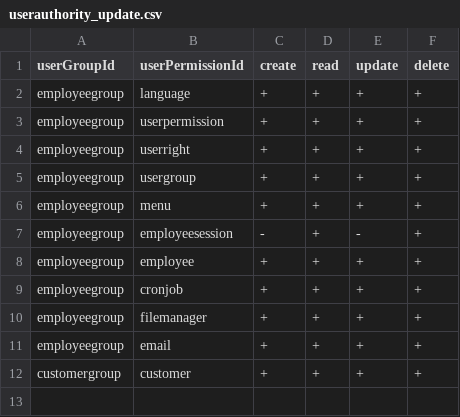
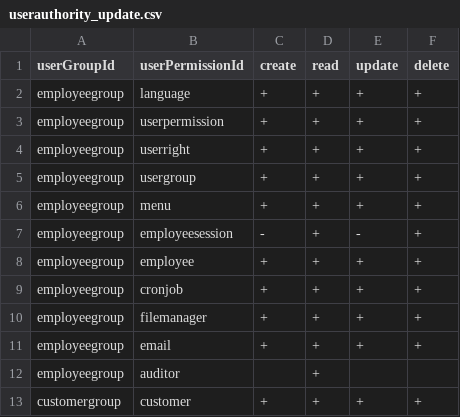
Before and after one commit to williamtanws/beanframework, a CSV file: bin/backend/console/src/main/resources/import/userauthority/userauthority_update.csv, drawn as a sheet; the diff names each change by its address in the sheet, - before the commit and + after, or states it on an @@ line.

```diff
--- a/bin/backend/console/src/main/resources/import/userauthority/userauthority_update.csv
+++ b/bin/backend/console/src/main/resources/import/userauthority/userauthority_update.csv
+row 12: employeegroup | auditor |  | +
```
Also changed, not shown: bin/backend/console/src/main/resources/import/menu/menu_update.csv, bin/backend/console/src/main/resources/import/userpermission/userpermission_update.csv, 47 other files.
